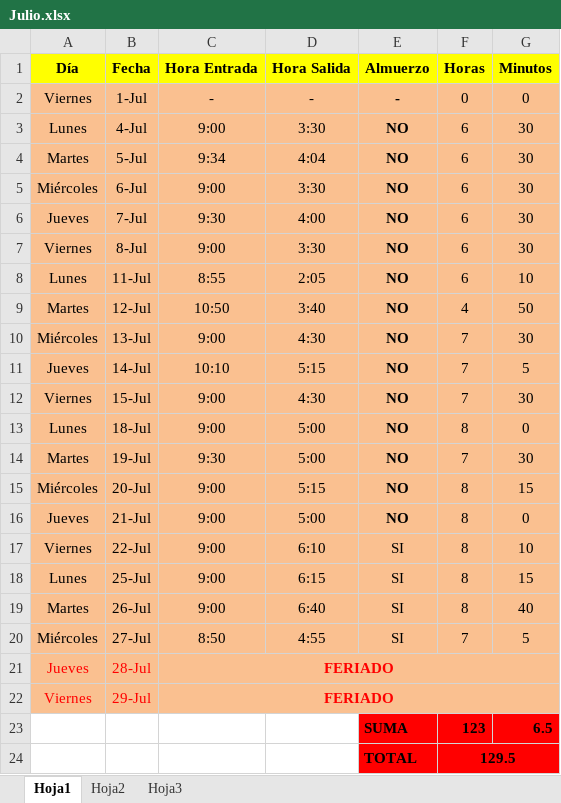
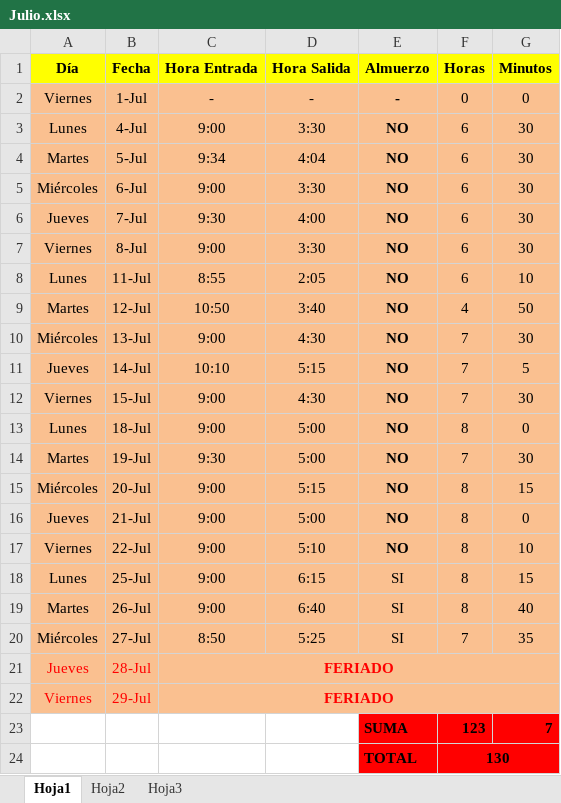
Before and after one commit to DeusDeus/tam-c, an Excel workbook: Horas/Julio.xlsx, sheet Hoja1, drawn as a sheet; values as stored, in another font and other column widths than the file's, no borders; the diff names each change by its address in the sheet, - before the commit and + after, or states it on an @@ line.

```diff
--- a/Horas/Julio.xlsx (sheet Hoja1)
+++ b/Horas/Julio.xlsx (sheet Hoja1)
-D17 (Hora Salida): 6:10
+D17 (Hora Salida): 5:10
-E17 (Almuerzo): SI
+E17 (Almuerzo): NO
-E17 bold: off
+E17 bold: on
-D20 (Hora Salida): 4:55
+D20 (Hora Salida): 5:25
-G20 (Minutos): 5
+G20 (Minutos): 35
-G23 (Minutos): 6.5
+G23 (Minutos): 7
-F24 (Horas): 129.5
+F24 (Horas): 130
```
